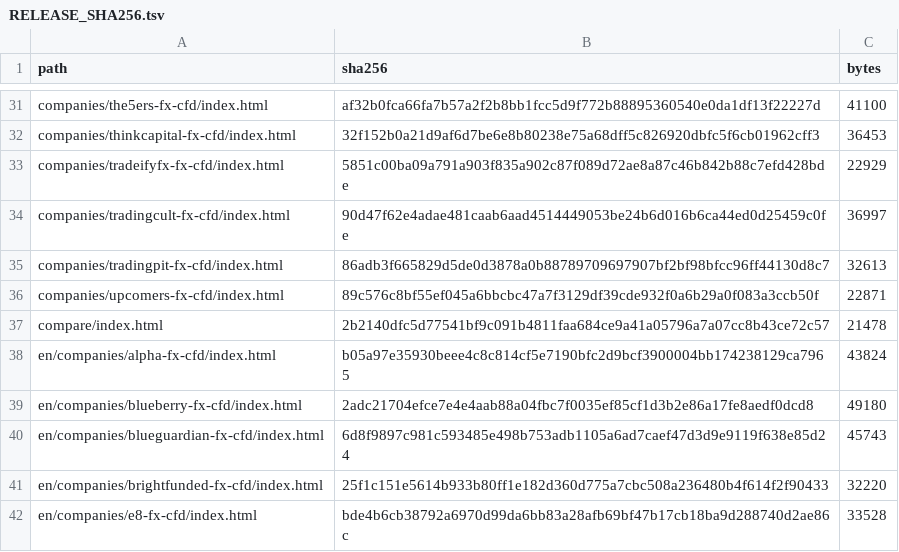
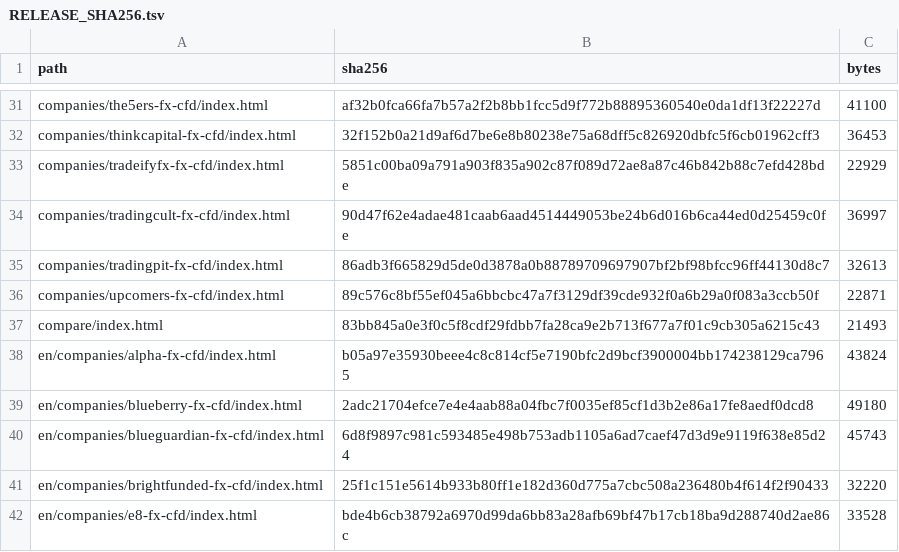
Before and after one commit to eumwang/propcheck-ui-preview, a TSV file: r20261127-seo2/RELEASE_SHA256.tsv, drawn as a sheet; only a part is shown, gaps mark what is left out.

```diff
--- a/r20261127-seo2/RELEASE_SHA256.tsv
+++ b/r20261127-seo2/RELEASE_SHA256.tsv
@@ -36,3 +36,3 @@ companies/tradingpit-fx-cfd/index.html	86adb3f665829d5de0d3878a0b88789709697907b
 companies/upcomers-fx-cfd/index.html	89c576c8bf55ef045a6bbcbc47a7f3129df39cde932f0a6b29a0f083a3ccb50f	22871
-compare/index.html	2b2140dfc5d77541bf9c091b4811faa684ce9a41a05796a7a07cc8b43ce72c57	21478
+compare/index.html	83bb845a0e3f0c5f8cdf29fdbb7fa28ca9e2b713f677a7f01c9cb305a6215c43	21493
 en/companies/alpha-fx-cfd/index.html	b05a97e35930beee4c8c814cf5e7190bfc2d9bcf3900004bb174238129ca7965	43824
```
Also changed, not shown: 1 other file.
